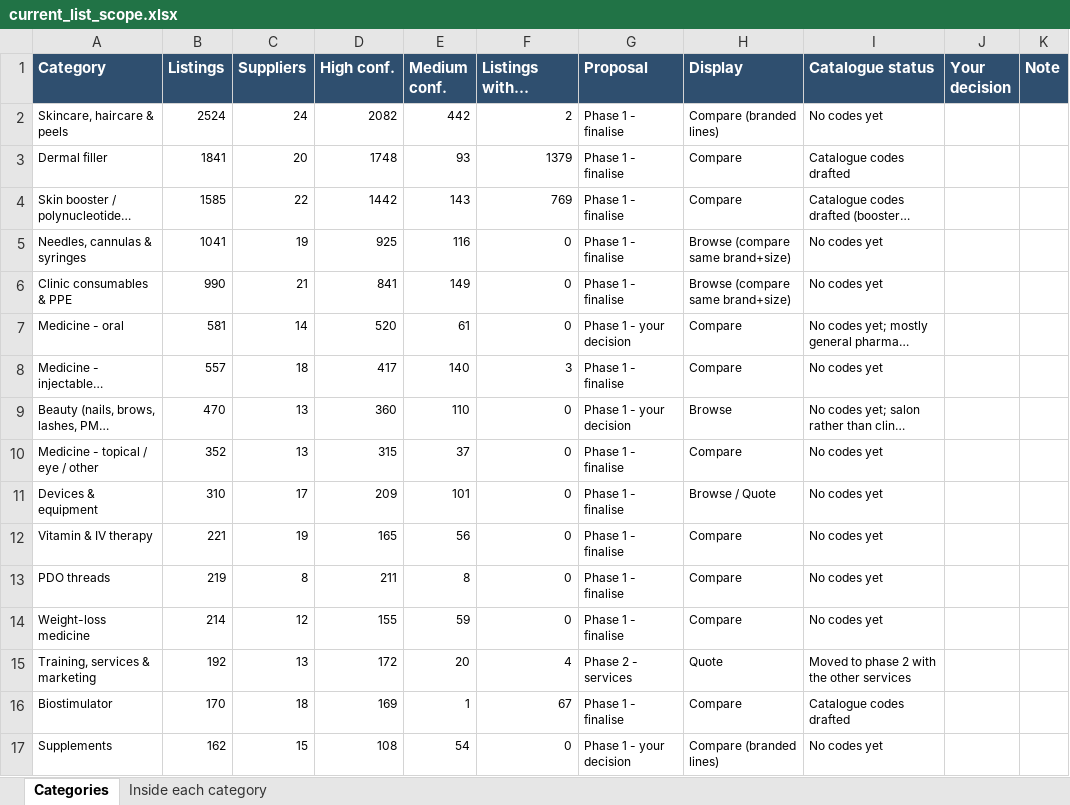
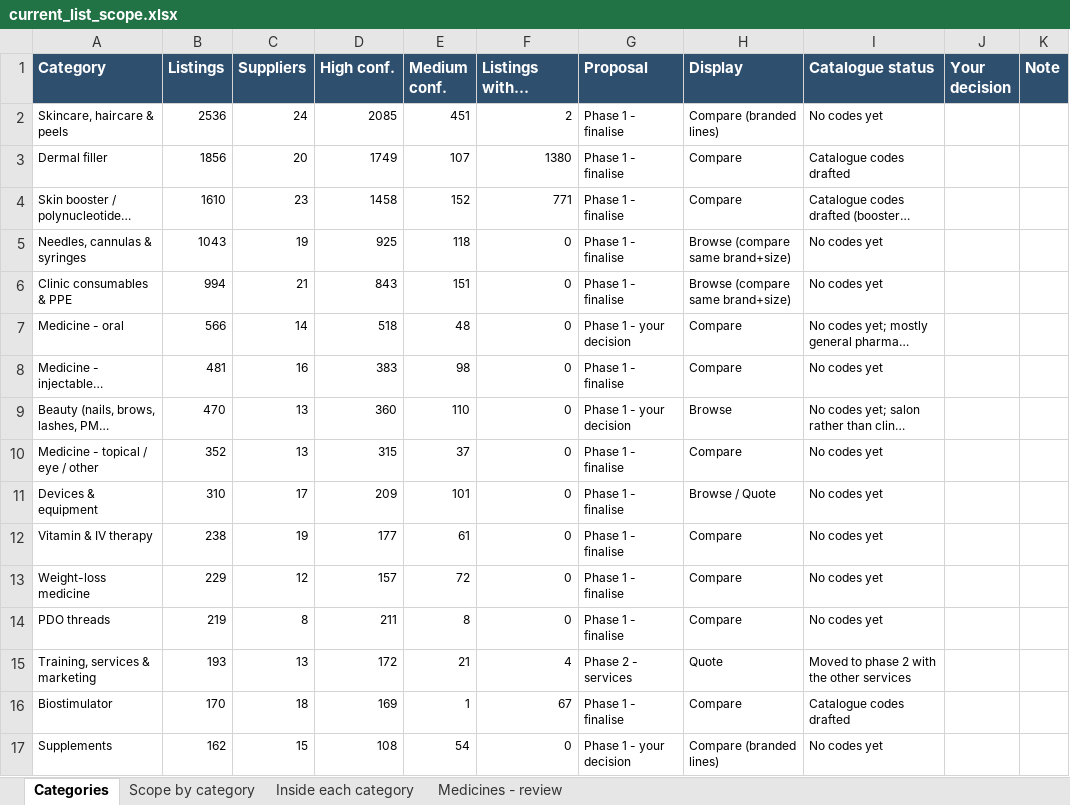
Before and after one commit to asghariresearcher1918-cyber/product-matching, an Excel workbook: output/current_list_scope.xlsx, sheet Categories, drawn as a sheet; only a part is shown; long unchanged cells end in …; values as stored, in another font and other column widths than the file's, no borders; removed rows and columns are numbered as before the commit, all else as after; the diff names each change by its address in the sheet, - before the commit and + after, or states it on an @@ line.

```diff
--- a/output/current_list_scope.xlsx (sheet Categories)
+++ b/output/current_list_scope.xlsx (sheet Categories)
+sheet tab: Scope by category
+sheet tab: Medicines - review
-B2 (Listings): 2524
+B2 (Listings): 2536
-D2 (High conf.): 2082
+D2 (High conf.): 2085
-E2 (Medium conf.): 442
+E2 (Medium conf.): 451
-B3 (Listings): 1841
+B3 (Listings): 1856
-D3 (High conf.): 1748
+D3 (High conf.): 1749
-E3 (Medium conf.): 93
+E3 (Medium conf.): 107
-F3 (Listings with a catalogue code): 1379
+F3 (Listings with a catalogue code): 1380
-B4 (Listings): 1585
+B4 (Listings): 1610
-C4 (Suppliers): 22
+C4 (Suppliers): 23
-D4 (High conf.): 1442
+D4 (High conf.): 1458
-E4 (Medium conf.): 143
+E4 (Medium conf.): 152
-F4 (Listings with a catalogue code): 769
+F4 (Listings with a catalogue code): 771
-B5 (Listings): 1041
+B5 (Listings): 1043
-E5 (Medium conf.): 116
+E5 (Medium conf.): 118
-B6 (Listings): 990
+B6 (Listings): 994
-D6 (High conf.): 841
+D6 (High conf.): 843
-E6 (Medium conf.): 149
+E6 (Medium conf.): 151
-B7 (Listings): 581
+B7 (Listings): 566
-D7 (High conf.): 520
+D7 (High conf.): 518
-E7 (Medium conf.): 61
+E7 (Medium conf.): 48
-B8 (Listings): 557
+B8 (Listings): 481
-C8 (Suppliers): 18
+C8 (Suppliers): 16
-D8 (High conf.): 417
+D8 (High conf.): 383
-E8 (Medium conf.): 140
+E8 (Medium conf.): 98
-F8 (Listings with a catalogue code): 3
+F8 (Listings with a catalogue code): 0
-B12 (Listings): 221
+B12 (Listings): 238
-D12 (High conf.): 165
+D12 (High conf.): 177
-E12 (Medium conf.): 56
+E12 (Medium conf.): 61
+row 13: Weight-loss medicine | 229 | 12 | 157 | 72 | 0 | Phase 1 - finalise | Compare | No codes yet
-row 14: Weight-loss medicine | 214 | 12 | 155 | 59 | 0 | Phase 1 - finalise | Compare | No codes yet
-B15 (Listings): 192
+B15 (Listings): 193
-E15 (Medium conf.): 20
+E15 (Medium conf.): 21
```
Also changed, not shown: sheet Inside each category, 5 other files.
